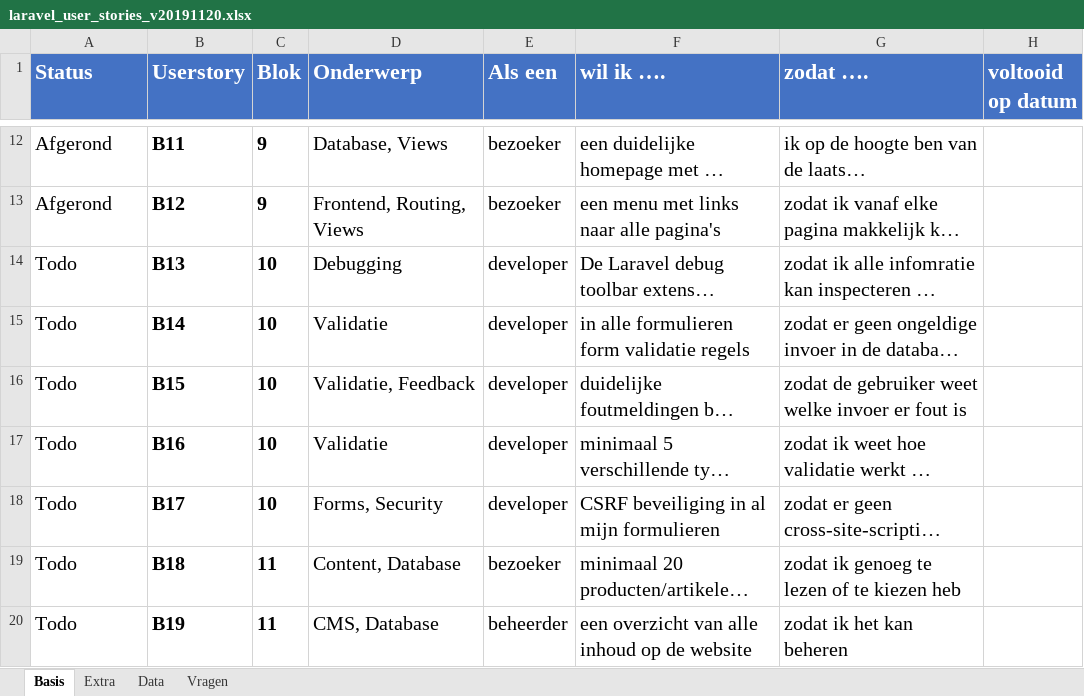
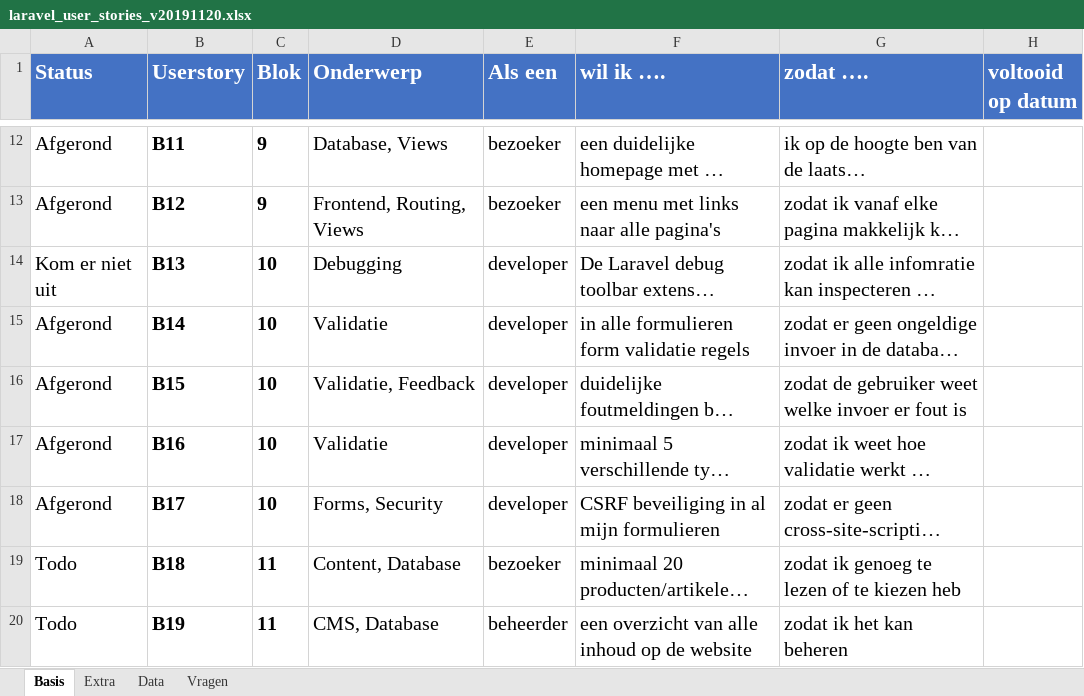
Before and after one commit to JRJman/bap-website, an Excel workbook: laravel_user_stories_v20191120.xlsx, sheet Basis, drawn as a sheet; only a part is shown, gaps mark what is left out; long unchanged cells end in …; values as stored, in another font and other column widths than the file's, no borders; conditional formats not drawn; the diff names each change by its address in the sheet, - before the commit and + after, or states it on an @@ line.

Commit message:
blok 10 userstories van de website af

```diff
--- a/laravel_user_stories_v20191120.xlsx (sheet Basis)
+++ b/laravel_user_stories_v20191120.xlsx (sheet Basis)
-A14 (Status): Todo
+A14 (Status): Kom er niet uit
-A15:A18 (Status): Todo
+A15:A18 (Status): Afgerond
```
Also changed, not shown: 8 other files.
